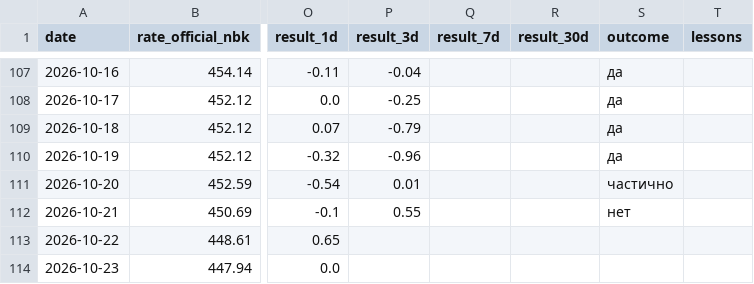
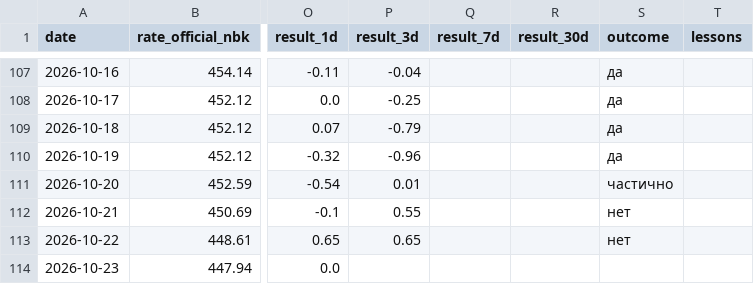
Before and after one commit to nykiscreative-dotcom/kzr-7f3a9-KZTUSD, a CSV file: data/journal.csv, drawn as a sheet; only a part is shown, gaps mark what is left out; the diff covers the shown part only; the diff names each change by its address in the sheet, - before the commit and + after, or states it on an @@ line.

```diff
--- a/data/journal.csv
+++ b/data/journal.csv
-P113 (result_3d): (empty)
+P113 (result_3d): 0.65
-S113 (outcome): (empty)
+S113 (outcome): нет
```
Also changed, not shown: 1 added row and 1 edited cell elsewhere in this file, data/usdcny_daily.csv, data/usdkzt_official_nbk.csv, 3 other files.
